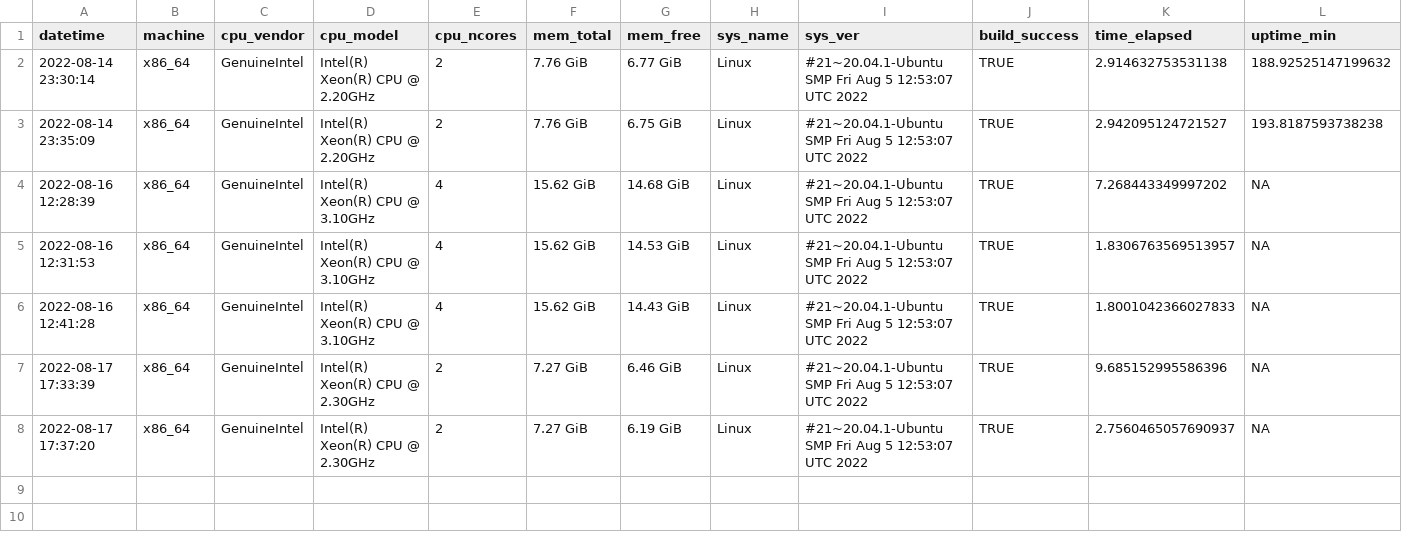
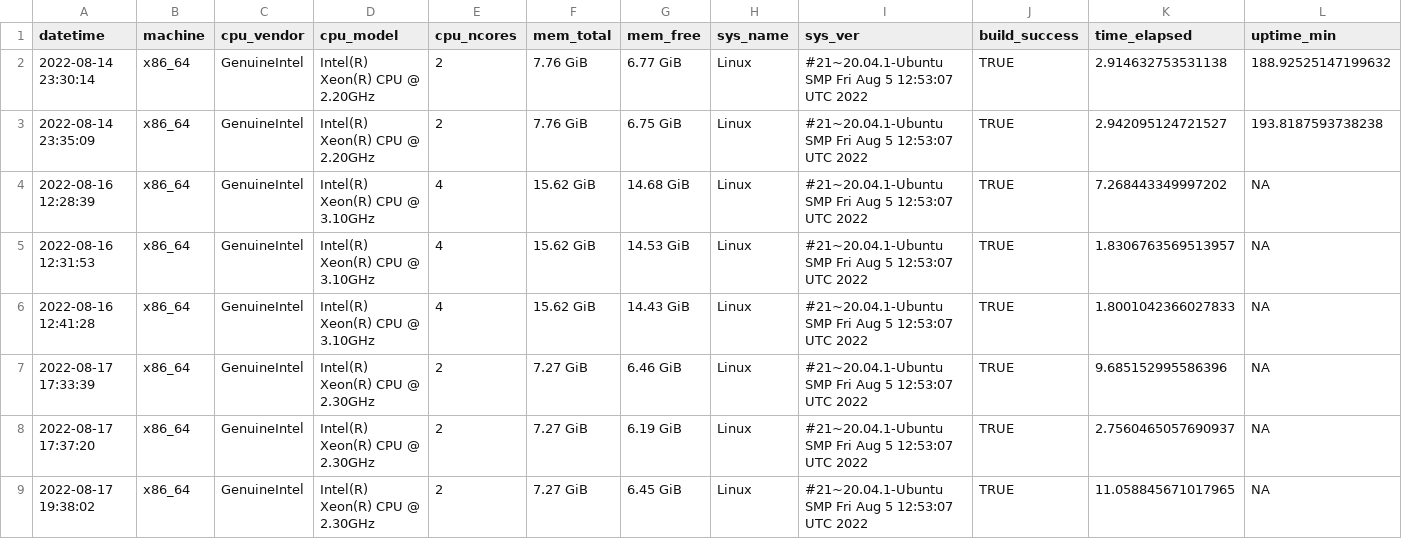
Before and after one commit to geocompx/geocompr, a CSV file: _build_book_speed.csv, drawn as a sheet.

Commit message:
_git, _build_book, figure setting, layout

```diff
--- a/_build_book_speed.csv
+++ b/_build_book_speed.csv
@@ -8 +8,2 @@ datetime,machine,cpu_vendor,cpu_model,cpu_ncores,mem_total,mem_free,sys_name,sys
 2022-08-17 17:37:20,x86_64,GenuineIntel,Intel(R) Xeon(R) CPU @ 2.30GHz,2,7.27 GiB,6.19 GiB,Linux,#21~20.04.1-Ubuntu SMP Fri Aug 5 12:53:07 UTC 2022,TRUE,2.7560465057690937,NA
+2022-08-17 19:38:02,x86_64,GenuineIntel,Intel(R) Xeon(R) CPU @ 2.30GHz,2,7.27 GiB,6.45 GiB,Linux,#21~20.04.1-Ubuntu SMP Fri Aug 5 12:53:07 UTC 2022,TRUE,11.058845671017965,NA
```
Also changed, not shown: _record_speed.csv, 5 other files.
